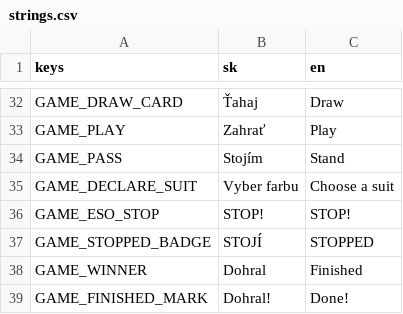
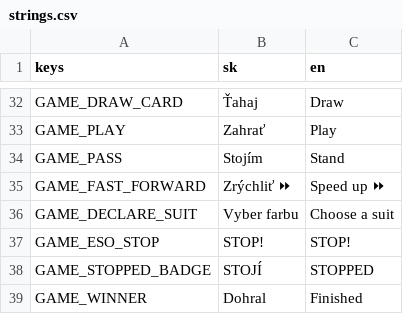
Before and after one commit to simon01920/faraon-farar, a CSV file: localization/strings.csv, drawn as a sheet; only a part is shown, gaps mark what is left out; the shorter side is filled out with more unchanged rows.

```diff
--- a/localization/strings.csv
+++ b/localization/strings.csv
@@ -34,2 +34,3 @@ GAME_PLAY,Zahrať,Play
 GAME_PASS,Stojím,Stand
+GAME_FAST_FORWARD,Zrýchliť ⏩,Speed up ⏩
 GAME_DECLARE_SUIT,Vyber farbu,Choose a suit
```
Also changed, not shown: 7 other files.
